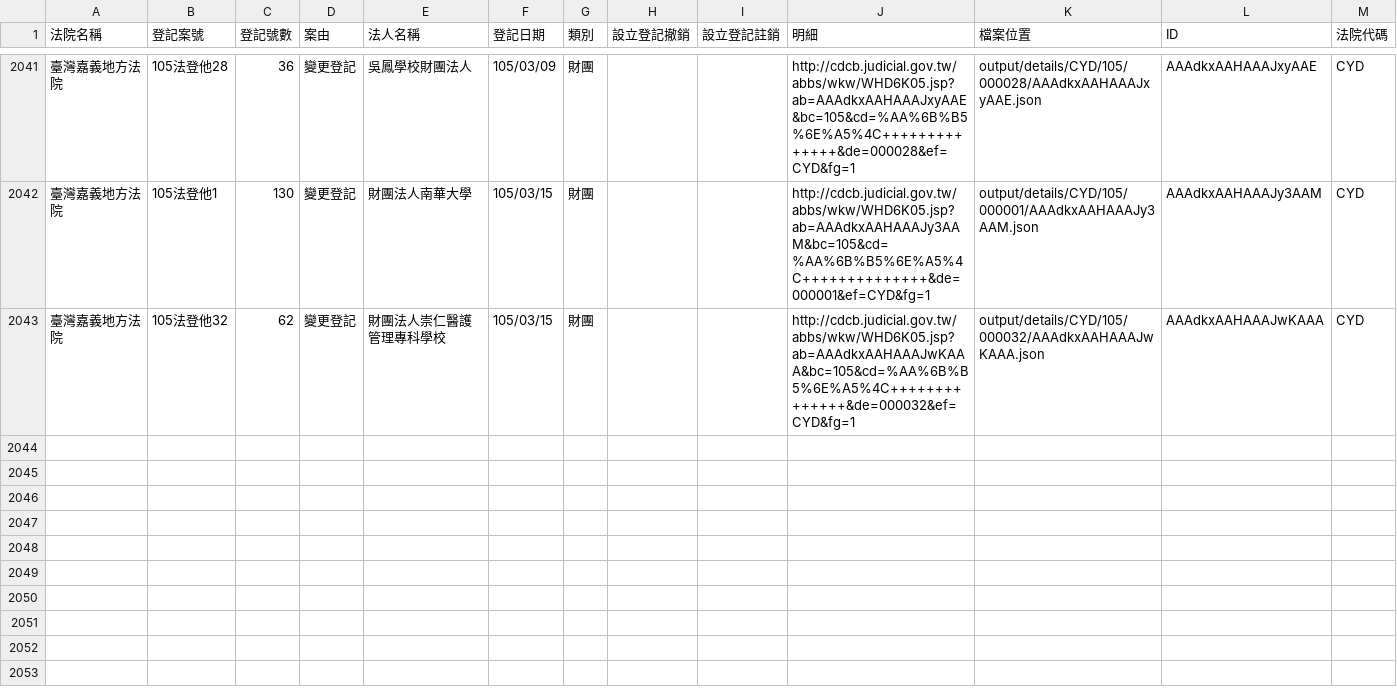
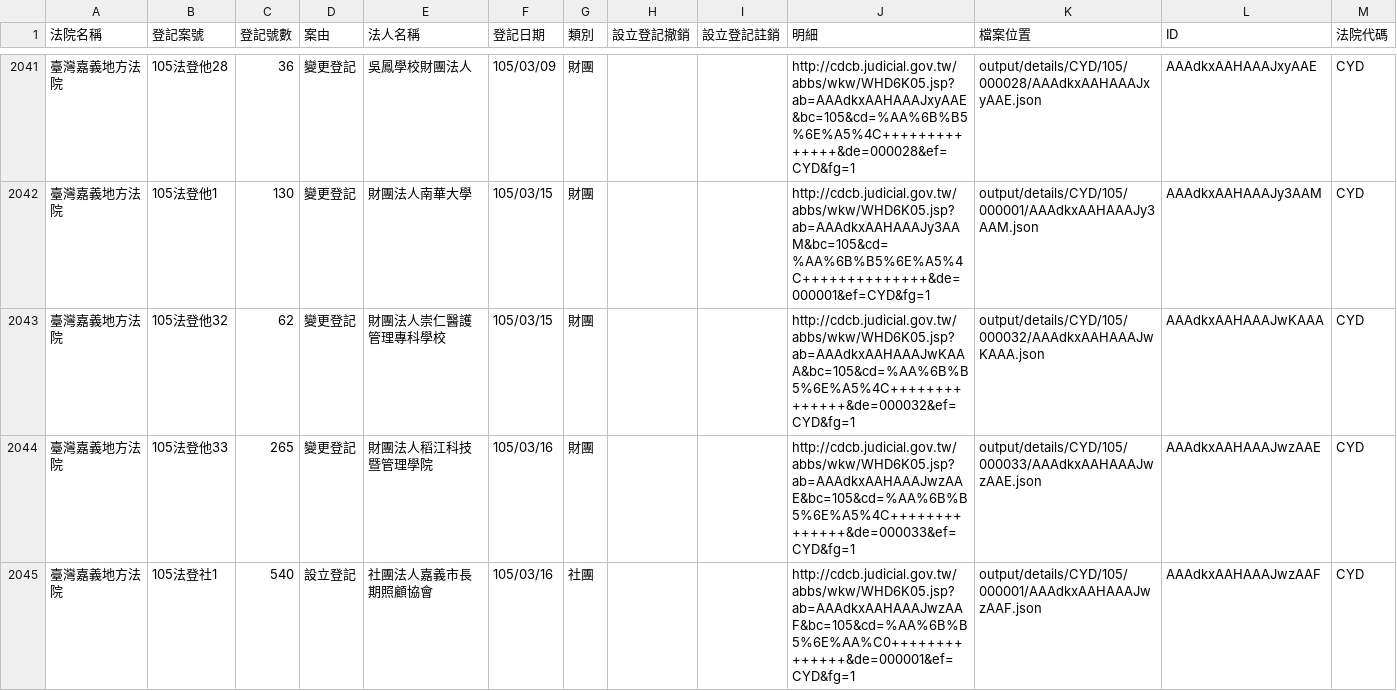
Before and after one commit to taichunmin/foundationtw, a CSV file: output/lists/CYD.csv, drawn as a sheet; only a part is shown, gaps mark what is left out.

Commit message:
update datasets @ 2016-03-18 02:00:01

```diff
--- a/output/lists/CYD.csv
+++ b/output/lists/CYD.csv
@@ -2043 +2043,3 @@
 臺灣嘉義地方法院,105法登他32,62,變更登記,財團法人崇仁醫護管理專科學校,105/03/15,財團,,,http://cdcb.judicial.gov.tw/abbs/wkw/WHD6K05.jsp?ab=AAAdkxAAHAAAJwKAAA&bc=105&cd=%AA%6B%B5%6E%A5%4C++++++++++++++&de=000032&ef=CYD&fg=1,output/details/CYD/105/000032/AAAdkxAAHAAAJwKAAA.json,AAAdkxAAHAAAJwKAAA,CYD
+臺灣嘉義地方法院,105法登他33,265,變更登記,財團法人稻江科技暨管理學院,105/03/16,財團,,,http://cdcb.judicial.gov.tw/abbs/wkw/WHD6K05.jsp?ab=AAAdkxAAHAAAJwzAAE&bc=105&cd=%AA%6B%B5%6E%A5%4C++++++++++++++&de=000033&ef=CYD&fg=1,output/details/CYD/105/000033/AAAdkxAAHAAAJwzAAE.json,AAAdkxAAHAAAJwzAAE,CYD
+臺灣嘉義地方法院,105法登社1,540,設立登記,社團法人嘉義市長期照顧協會,105/03/16,社團,,,http://cdcb.judicial.gov.tw/abbs/wkw/WHD6K05.jsp?ab=AAAdkxAAHAAAJwzAAF&bc=105&cd=%AA%6B%B5%6E%AA%C0++++++++++++++&de=000001&ef=CYD&fg=1,output/details/CYD/105/000001/AAAdkxAAHAAAJwzAAF.json,AAAdkxAAHAAAJwzAAF,CYD
```
Also changed, not shown: output/lists/HLD.csv, output/lists/MLD.csv, 35 other files.
